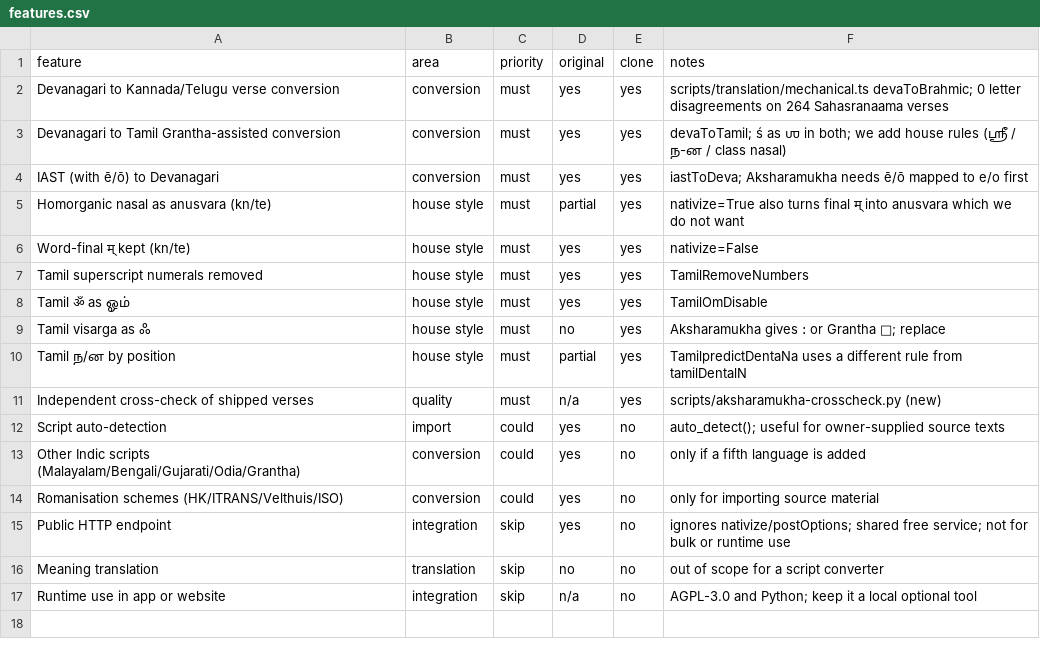
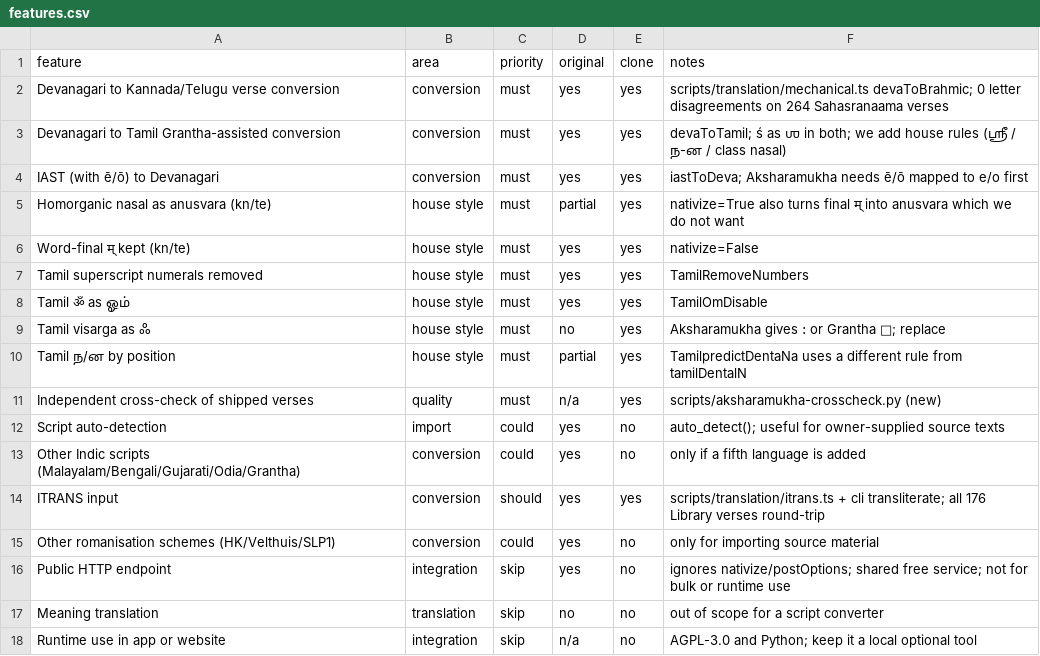
Before and after one commit to slnwriteups/vedanta-yojana-source, a CSV file: replica/features.csv, drawn as a sheet.

```diff
--- a/replica/features.csv
+++ b/replica/features.csv
@@ -13,3 +13,4 @@ Script auto-detection,import,could,yes,no,auto_detect(); useful for owner-suppli
 Other Indic scripts (Malayalam/Bengali/Gujarati/Odia/Grantha),conversion,could,yes,no,only if a fifth language is added
-Romanisation schemes (HK/ITRANS/Velthuis/ISO),conversion,could,yes,no,only for importing source material
+ITRANS input,conversion,should,yes,yes,scripts/translation/itrans.ts + cli transliterate; all 176 Library verses round-trip
+Other romanisation schemes (HK/Velthuis/SLP1),conversion,could,yes,no,only for importing source material
 Public HTTP endpoint,integration,skip,yes,no,ignores nativize/postOptions; shared free service; not for bulk or runtime use
```
Also changed, not shown: 7 other files.
